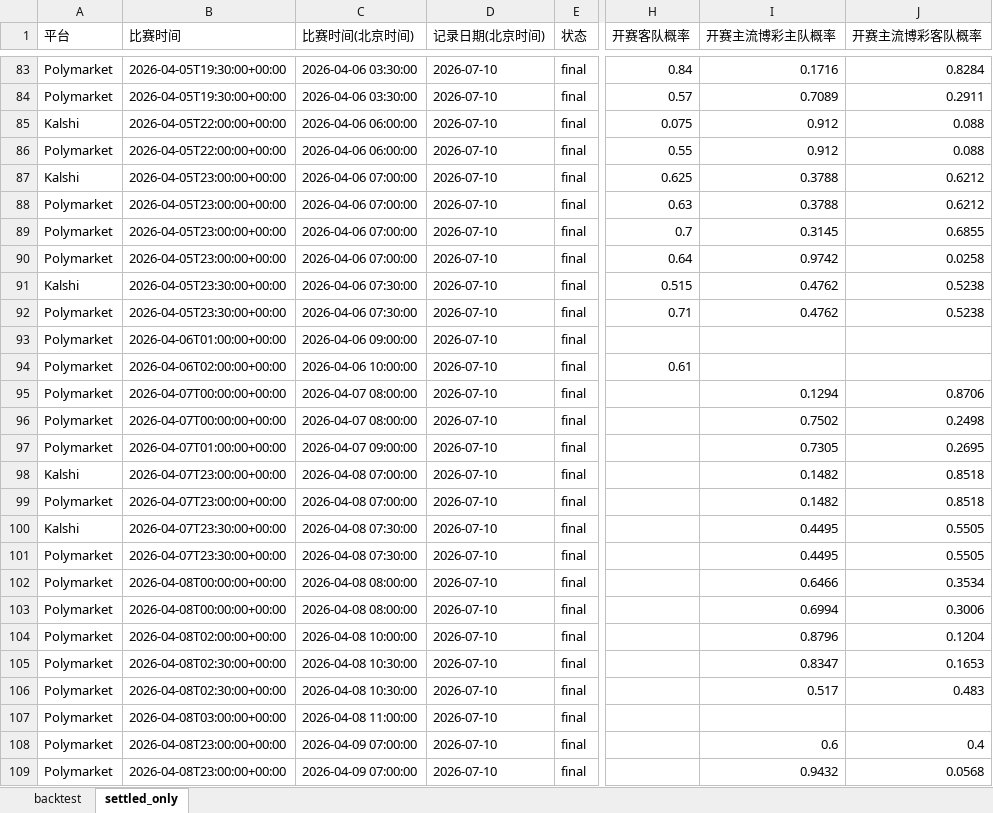
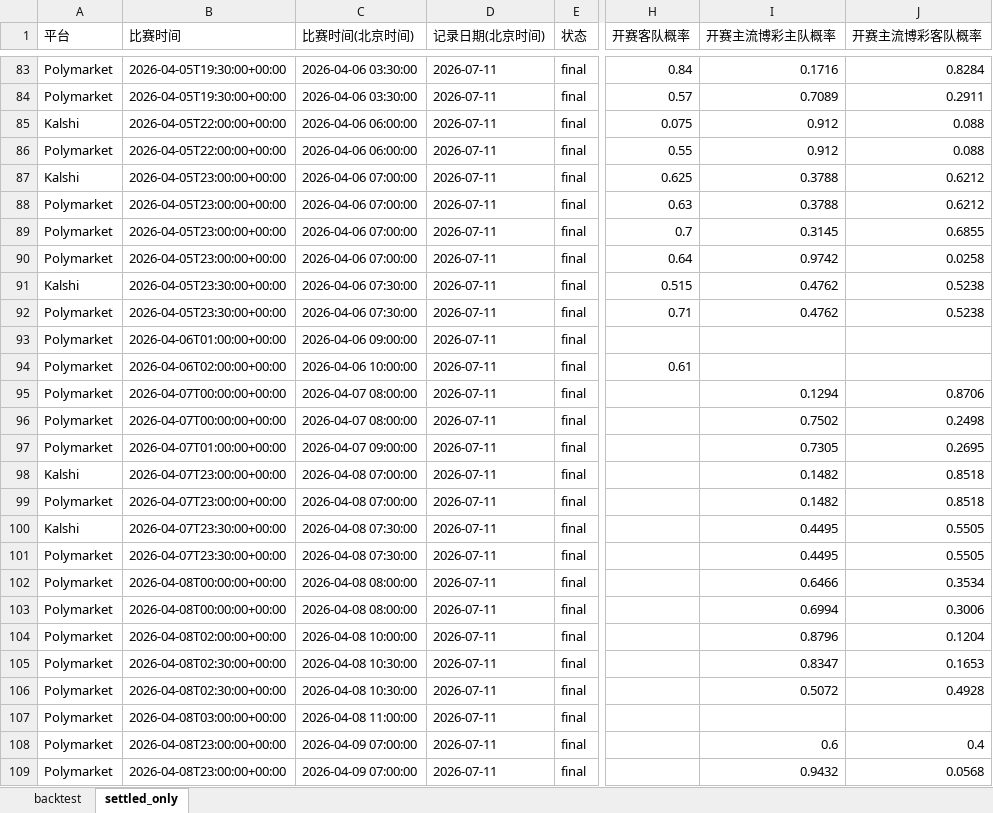
Before and after one commit to Stevensu7/nba-market-study, an Excel workbook: backtest.xlsx, sheet settled_only, drawn as a sheet; only a part is shown, gaps mark what is left out; values as stored, in another font and other column widths than the file's, no borders; the diff covers the shown part only; the diff names each change by its address in the sheet, - before the commit and + after, or states it on an @@ line.

```diff
--- a/backtest.xlsx (sheet settled_only)
+++ b/backtest.xlsx (sheet settled_only)
-D83:D109 (记录日期(北京时间)): 2026-07-10
+D83:D109 (记录日期(北京时间)): 2026-07-11
-I106 (开赛主流博彩主队概率): 0.517
+I106 (开赛主流博彩主队概率): 0.5072
-J106 (开赛主流博彩客队概率): 0.483
+J106 (开赛主流博彩客队概率): 0.4928
```
Also changed, not shown: 145 edited cells elsewhere in this sheet, sheet backtest, 1 other file.
